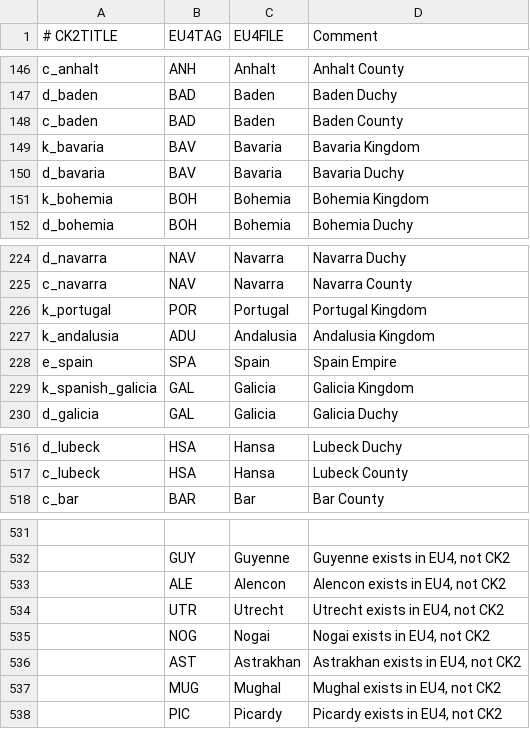
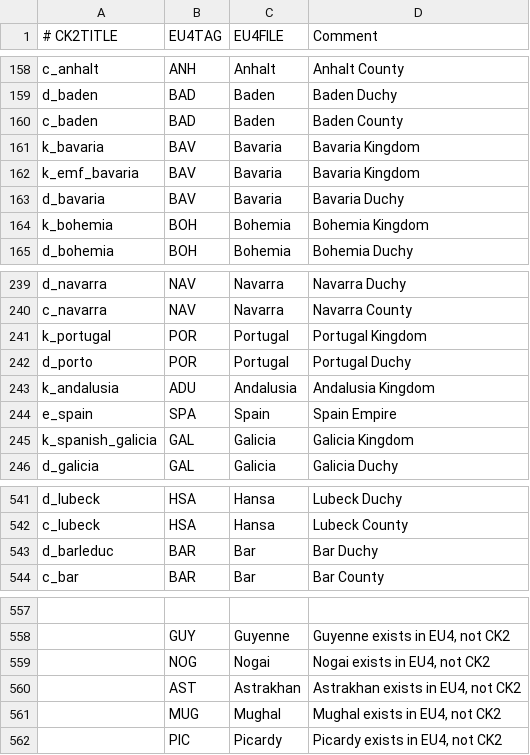
Before and after one commit to TheMarmottin/Converter, a CSV file: Converter/eu4_converter/nation_table.csv, drawn as a sheet; only a part is shown, gaps mark what is left out; removed rows and columns are numbered as before the commit, all else as after; the diff covers the shown part only; the diff names each change by its address in the sheet, - before the commit and + after, or states it on an @@ line.

```diff
--- a/Converter/eu4_converter/nation_table.csv
+++ b/Converter/eu4_converter/nation_table.csv
+row 162: k_emf_bavaria | BAV | Bavaria | Bavaria Kingdom
+row 242: d_porto | POR | Portugal | Portugal Duchy
+row 543: d_barleduc | BAR | Bar | Bar Duchy
-row 533:  | ALE | Alencon | Alencon exists in EU4, not CK2
-row 534:  | UTR | Utrecht | Utrecht exists in EU4, not CK2
```
Also changed, not shown: 23 added rows elsewhere in this file.
